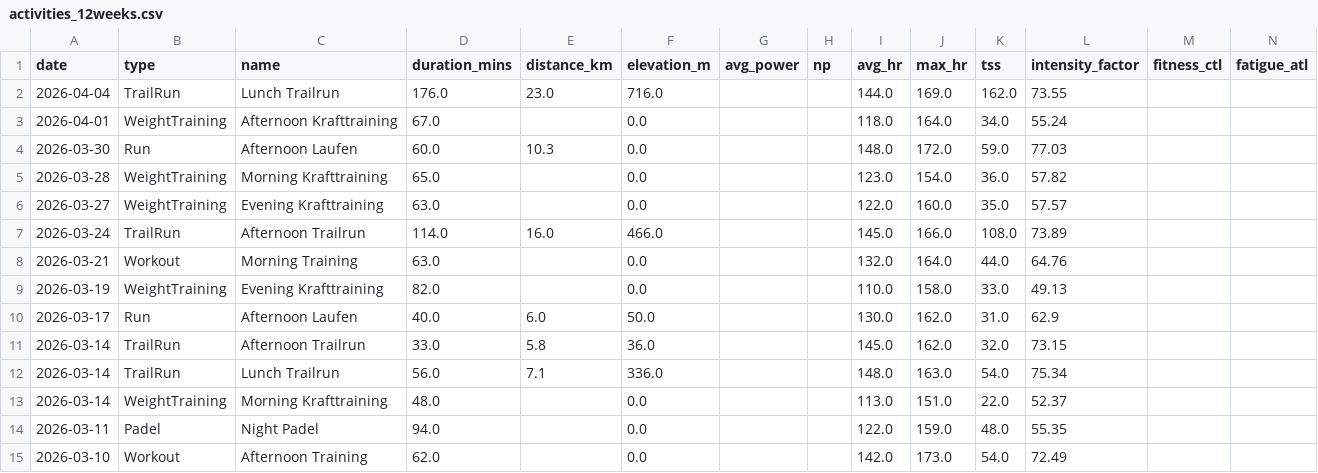
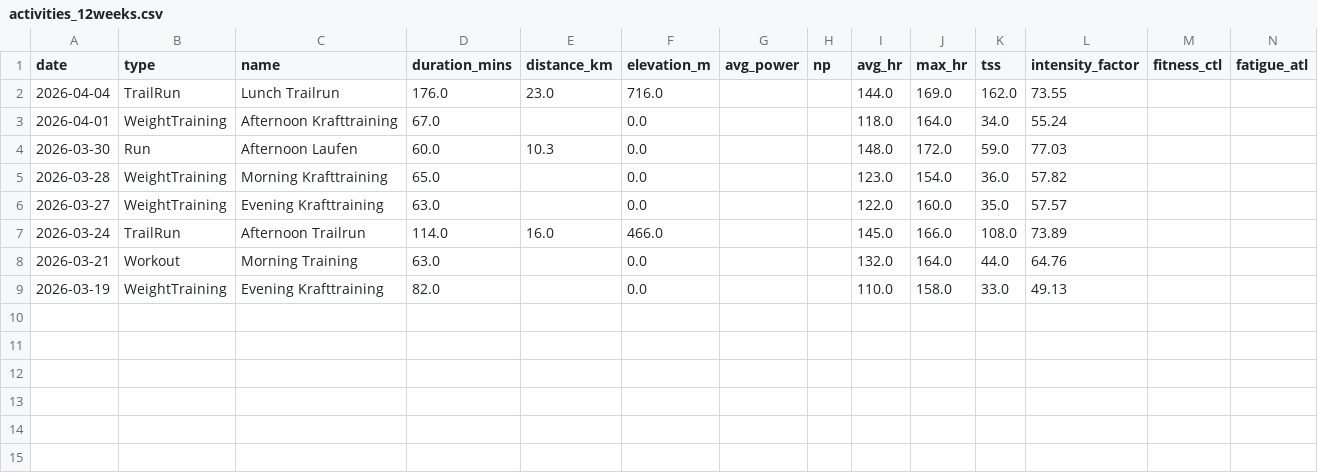
Before and after one commit to basch1117/trainingdata, a CSV file: activities_12weeks.csv, drawn as a sheet; the diff names each change by its address in the sheet, - before the commit and + after, or states it on an @@ line.

Commit message:
Update training data 2026-06-10

```diff
--- a/activities_12weeks.csv
+++ b/activities_12weeks.csv
-row 10: 2026-03-17 | Run | Afternoon Laufen | 40.0 | 6.0 | 50.0 |  |  | 130.0 | 162.0 | 31.0 | 62.9
-row 11: 2026-03-14 | TrailRun | Afternoon Trailrun | 33.0 | 5.8 | 36.0 |  |  | 145.0 | 162.0 | 32.0 | 73.15
-row 12: 2026-03-14 | TrailRun | Lunch Trailrun | 56.0 | 7.1 | 336.0 |  |  | 148.0 | 163.0 | 54.0 | 75.34
-row 13: 2026-03-14 | WeightTraining | Morning Krafttraining | 48.0 |  | 0.0 |  |  | 113.0 | 151.0 | 22.0 | 52.37
-row 14: 2026-03-11 | Padel | Night Padel | 94.0 |  | 0.0 |  |  | 122.0 | 159.0 | 48.0 | 55.35
-row 15: 2026-03-10 | Workout | Afternoon Training | 62.0 |  | 0.0 |  |  | 142.0 | 173.0 | 54.0 | 72.49
```
Also changed, not shown: wellness_12weeks.csv, wellness_full.csv, 2 other files.
